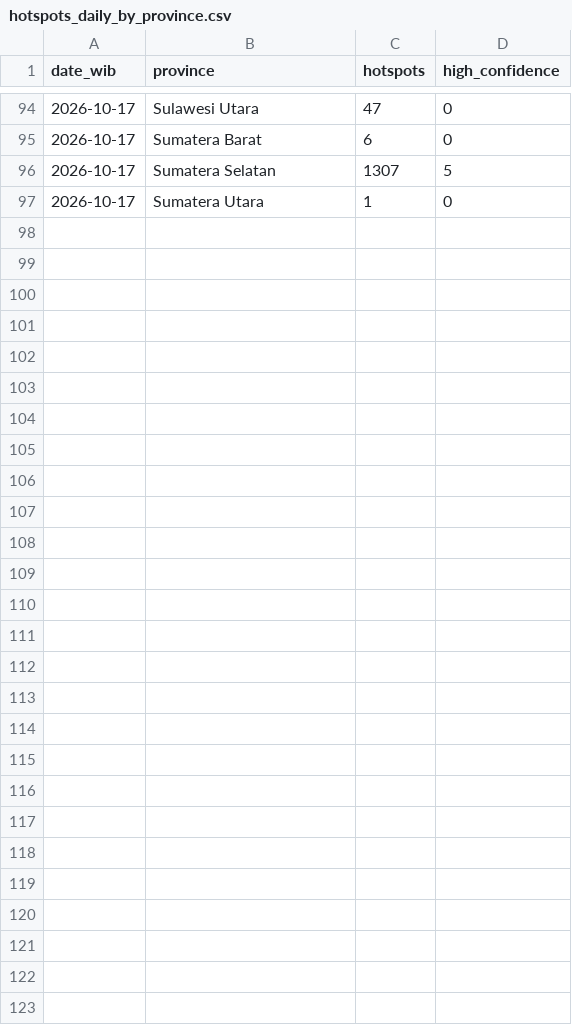
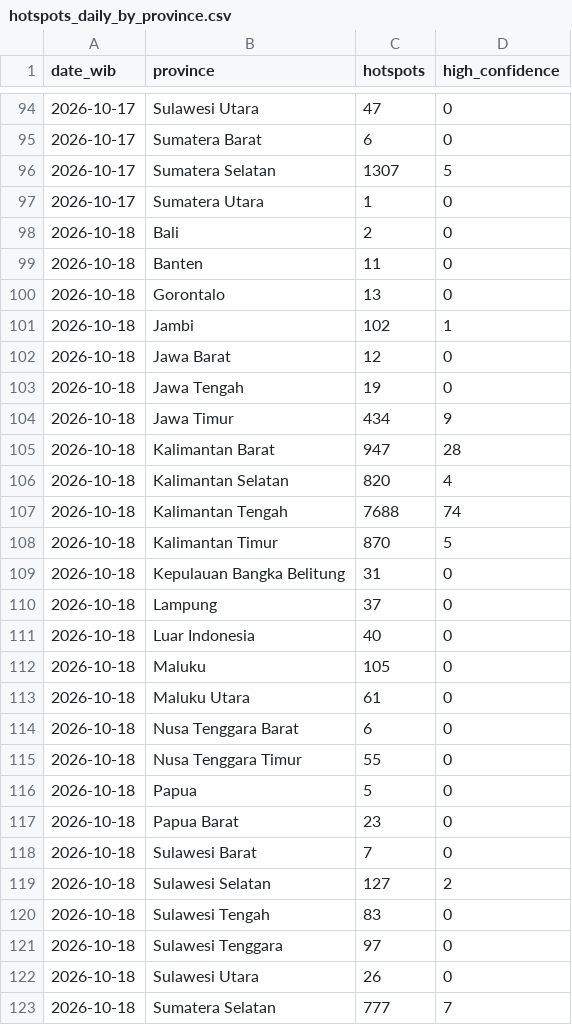
Before and after one commit to Din131/indonesia-haze-monitor, a CSV file: data/hotspots_daily_by_province.csv, drawn as a sheet; only a part is shown, gaps mark what is left out; the diff covers the shown part only.

```diff
--- a/data/hotspots_daily_by_province.csv
+++ b/data/hotspots_daily_by_province.csv
@@ -97 +97,27 @@ date_wib,province,hotspots,high_confidence
 2026-10-17,Sumatera Utara,1,0
+2026-10-18,Bali,2,0
+2026-10-18,Banten,11,0
+2026-10-18,Gorontalo,13,0
+2026-10-18,Jambi,102,1
+2026-10-18,Jawa Barat,12,0
+2026-10-18,Jawa Tengah,19,0
+2026-10-18,Jawa Timur,434,9
+2026-10-18,Kalimantan Barat,947,28
+2026-10-18,Kalimantan Selatan,820,4
+2026-10-18,Kalimantan Tengah,7688,74
+2026-10-18,Kalimantan Timur,870,5
+2026-10-18,Kepulauan Bangka Belitung,31,0
+2026-10-18,Lampung,37,0
+2026-10-18,Luar Indonesia,40,0
+2026-10-18,Maluku,105,0
+2026-10-18,Maluku Utara,61,0
+2026-10-18,Nusa Tenggara Barat,6,0
+2026-10-18,Nusa Tenggara Timur,55,0
+2026-10-18,Papua,5,0
+2026-10-18,Papua Barat,23,0
+2026-10-18,Sulawesi Barat,7,0
+2026-10-18,Sulawesi Selatan,127,2
+2026-10-18,Sulawesi Tengah,83,0
+2026-10-18,Sulawesi Tenggara,97,0
+2026-10-18,Sulawesi Utara,26,0
+2026-10-18,Sumatera Selatan,777,7
```
Also changed, not shown: 8 edited cells elsewhere in this file, data/run_log.csv, 7 other files.
